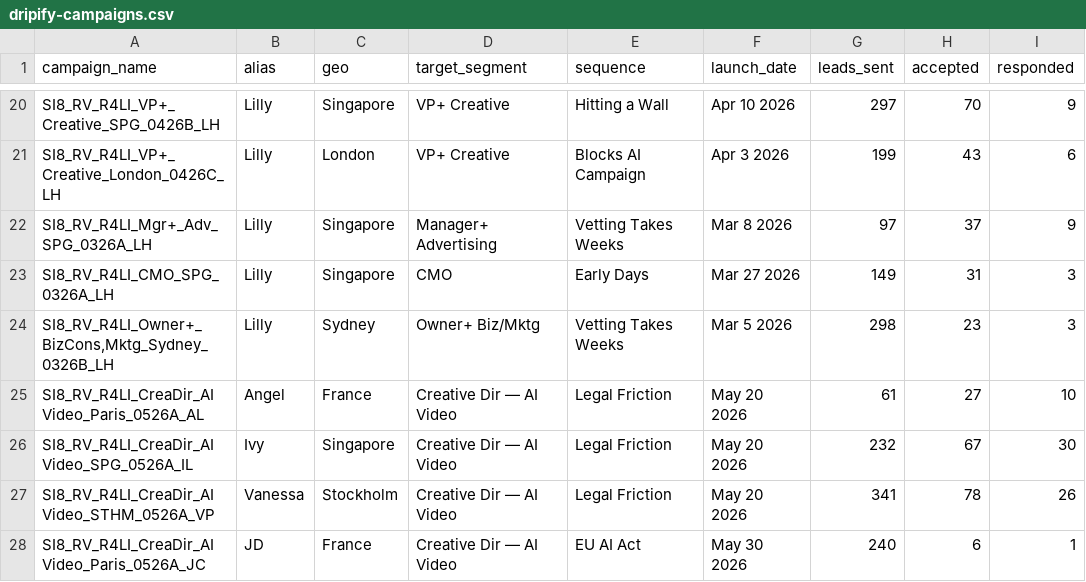
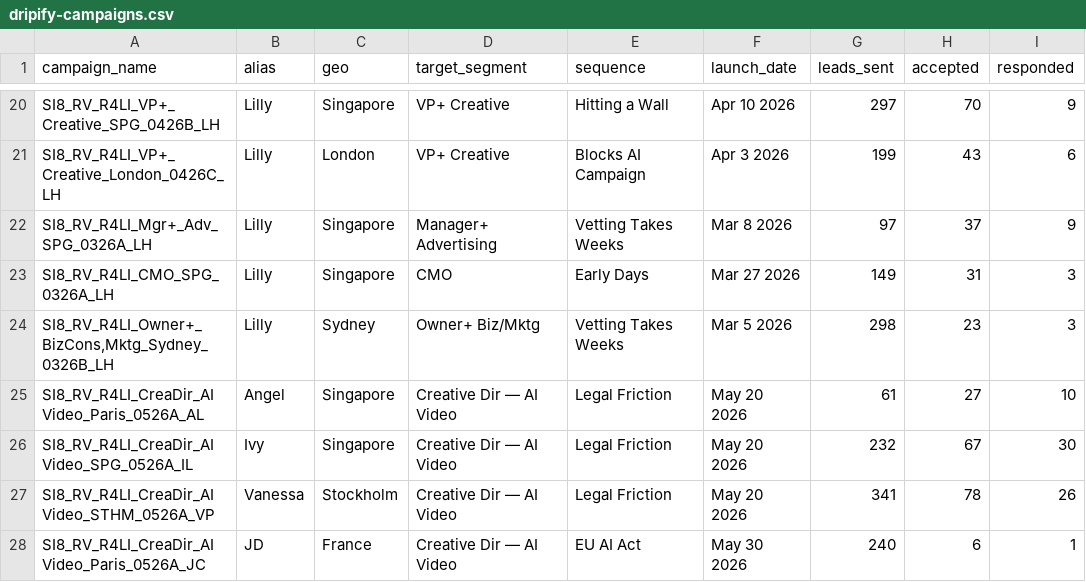
Before and after one commit to aip-jd36/superimmersive8, a CSV file: data/dripify-campaigns.csv, drawn as a sheet; only a part is shown, gaps mark what is left out; the diff names each change by its address in the sheet, - before the commit and + after, or states it on an @@ line.

```diff
--- a/data/dripify-campaigns.csv
+++ b/data/dripify-campaigns.csv
-C25 (geo): France
+C25 (geo): Singapore
```
Also changed, not shown: 2 other files.
